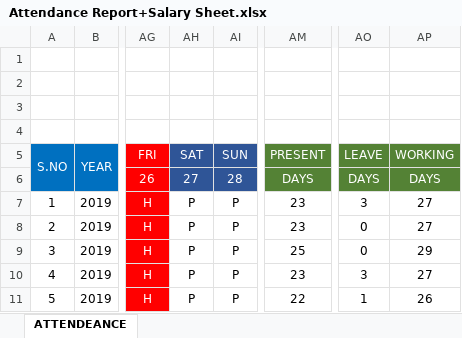
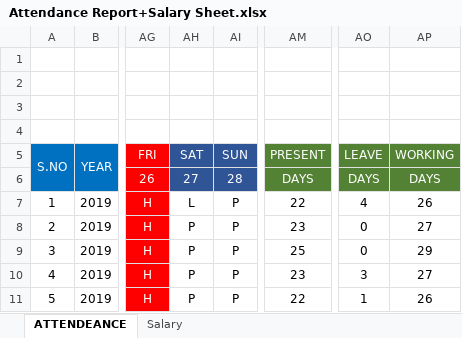
Before and after one commit to Shahidul1786/AdvanceExcell, an Excel workbook: MS Excell/Attendance Report+Salary Sheet.xlsx, sheet ATTENDEANCE, drawn as a sheet; only a part is shown, gaps mark what is left out; values as stored, in another font and other column widths than the file's, no borders; charts and pictures not drawn; the diff names each change by its address in the sheet, - before the commit and + after, or states it on an @@ line.

Commit message:
complete attendance and salary

```diff
--- a/MS Excell/Attendance Report+Salary Sheet.xlsx (sheet ATTENDEANCE)
+++ b/MS Excell/Attendance Report+Salary Sheet.xlsx (sheet ATTENDEANCE)
+sheet tab: Salary
-AH7: P
+AH7: L
-AM7: 23
+AM7: 22
-AO7: 3
+AO7: 4
-AP7: 27
+AP7: 26
```
Also changed, not shown: charts or pictures.
